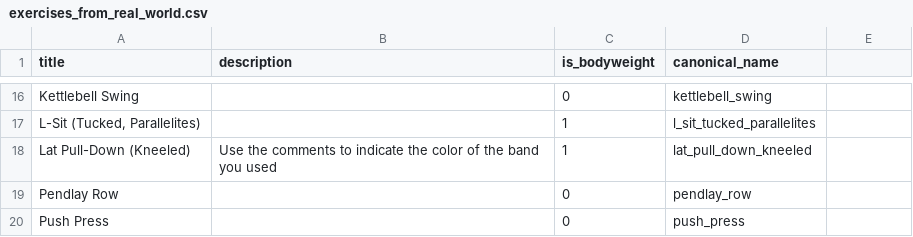
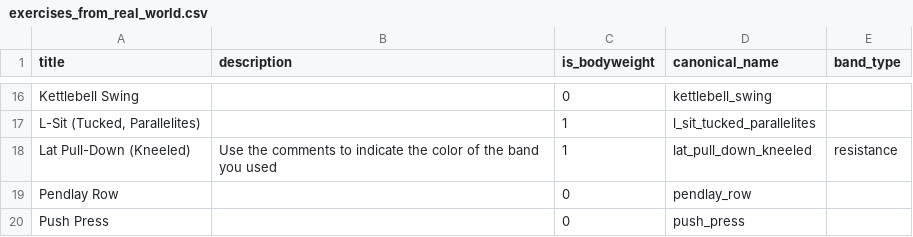
Before and after one commit to mauzeh/squirby, a CSV file: database/seeders/csv/exercises_from_real_world.csv, drawn as a sheet; only a part is shown, gaps mark what is left out; the diff names each change by its address in the sheet, - before the commit and + after, or states it on an @@ line.

```diff
--- a/database/seeders/csv/exercises_from_real_world.csv
+++ b/database/seeders/csv/exercises_from_real_world.csv
-E1: (empty)
+E1: band_type
-E18 (band_type): (empty)
+E18 (band_type): resistance
```
Also changed, not shown: 5 other files.
